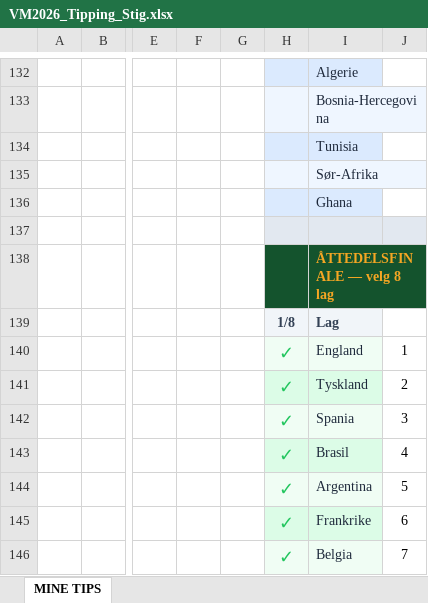
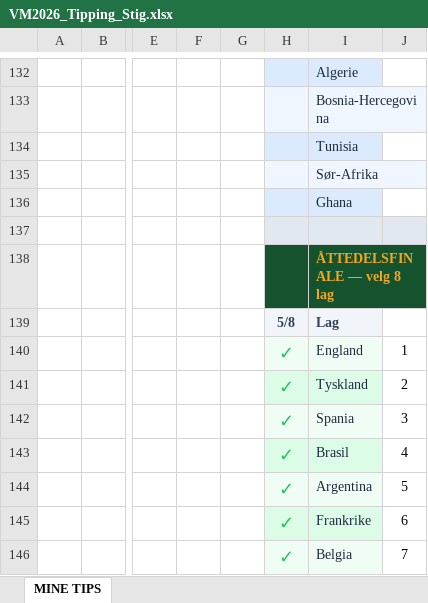
Before and after one commit to martinskaug972-collab/VM2026, an Excel workbook: VM2026_Tipping_Stig.xlsx, sheet MINE TIPS, drawn as a sheet; only a part is shown, gaps mark what is left out; values as stored, in another font and other column widths than the file's, no borders; conditional formats not drawn; the diff covers the shown part only; the diff names each change by its address in the sheet, - before the commit and + after, or states it on an @@ line.

```diff
--- a/VM2026_Tipping_Stig.xlsx (sheet MINE TIPS)
+++ b/VM2026_Tipping_Stig.xlsx (sheet MINE TIPS)
-H139: 1/8
+H139: 5/8
```
Also changed, not shown: 11 edited cells and cell formats elsewhere in this sheet, VM2026_Tipping - Martin.xlsx, VM2026_Tipping_Rolf.xlsx, 1 other file.
